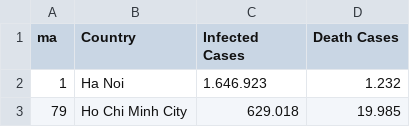
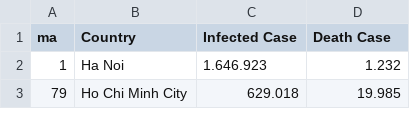
Before and after one commit to ttdat1712/Project, a CSV file: Project.csv, drawn as a sheet; only a part is shown.

Commit message:
Add files via upload

```diff
--- a/Project.csv
+++ b/Project.csv
@@ -1,2 +1,2 @@
-ma,Country,Infected Cases,Death Cases
+ma,Country,Infected Case,Death Case
 1,Ha Noi ,1.646.923,1.232
```
